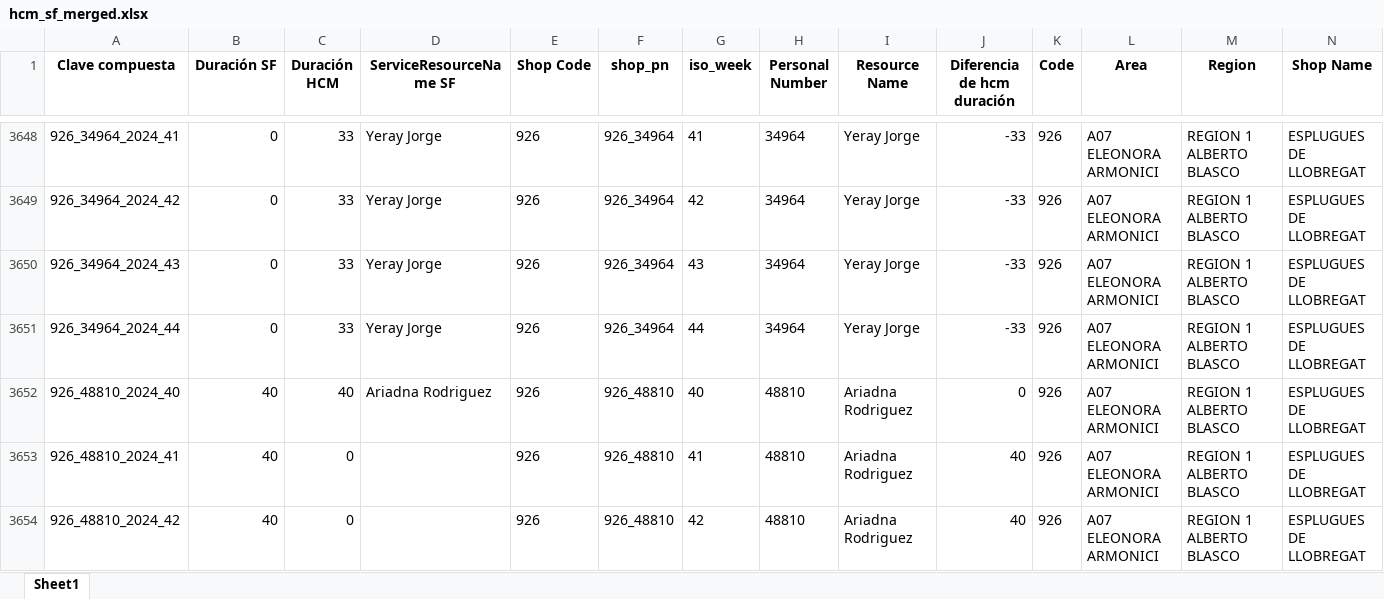
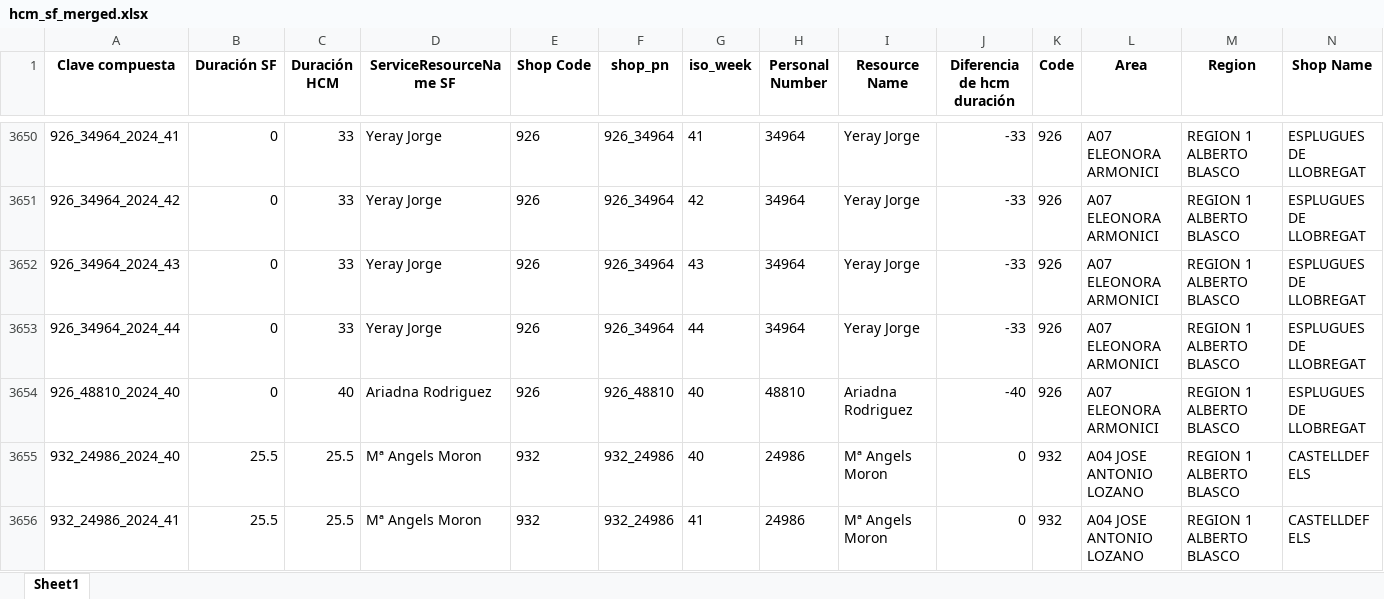
Before and after one commit to alisaleks/Agenda_App, an Excel workbook: output/hcm_sf_merged.xlsx, sheet Sheet1, drawn as a sheet; only a part is shown, gaps mark what is left out; the shorter side is filled out with more unchanged rows; values as stored, in another font and other column widths than the file's, no borders; removed rows and columns are numbered as before the commit, all else as after; the diff covers the shown part only; the diff names each change by its address in the sheet, - before the commit and + after, or states it on an @@ line.

```diff
--- a/output/hcm_sf_merged.xlsx (sheet Sheet1)
+++ b/output/hcm_sf_merged.xlsx (sheet Sheet1)
-B3654 (Duración SF): 40
+B3654 (Duración SF): 0
-J3654 (Diferencia de hcm duración): 0
+J3654 (Diferencia de hcm duración): -40
-row 3653: 926_48810_2024_41 | 40 | 0 |  | 926 | 926_48810 | 41 | 48810 | Ariadna Rodriguez | 40 | 926 | A07 ELEONORA ARMONICI | REGION 1 ALBERTO BLASCO | ESPLUGUES DE LLOBREGAT
-row 3654: 926_48810_2024_42 | 40 | 0 |  | 926 | 926_48810 | 42 | 48810 | Ariadna Rodriguez | 40 | 926 | A07 ELEONORA ARMONICI | REGION 1 ALBERTO BLASCO | ESPLUGUES DE LLOBREGAT
```
Also changed, not shown: 19 added rows, 33 removed rows and 129 edited cells elsewhere in this sheet, output/hours_today.xlsx, 12 other files.
